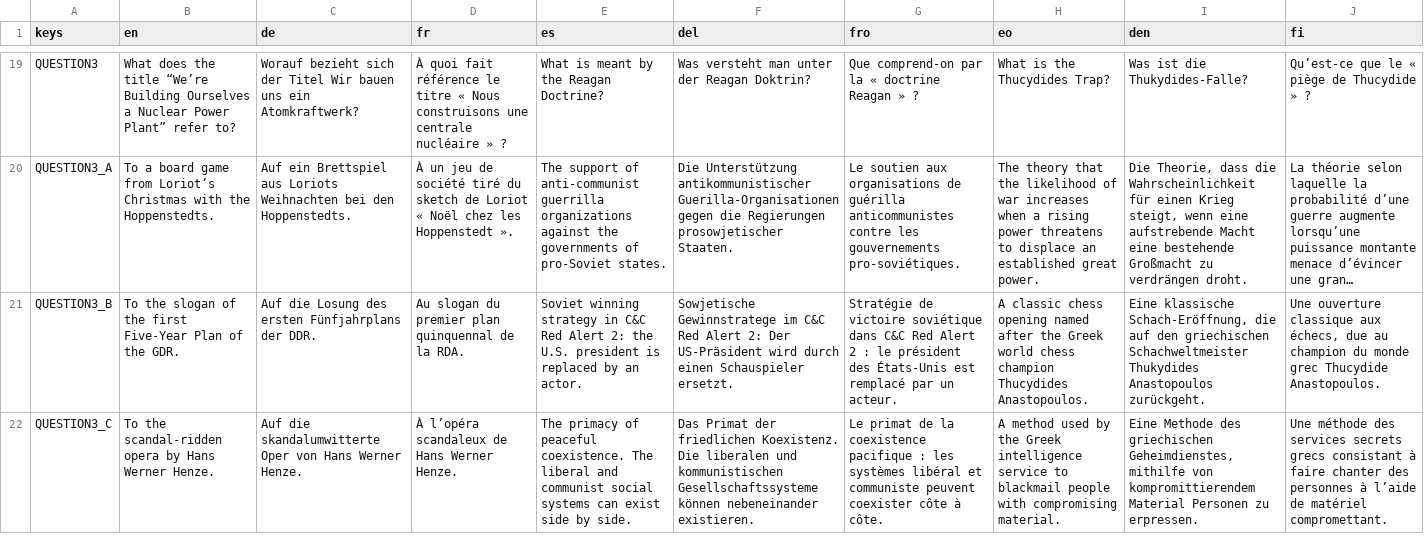
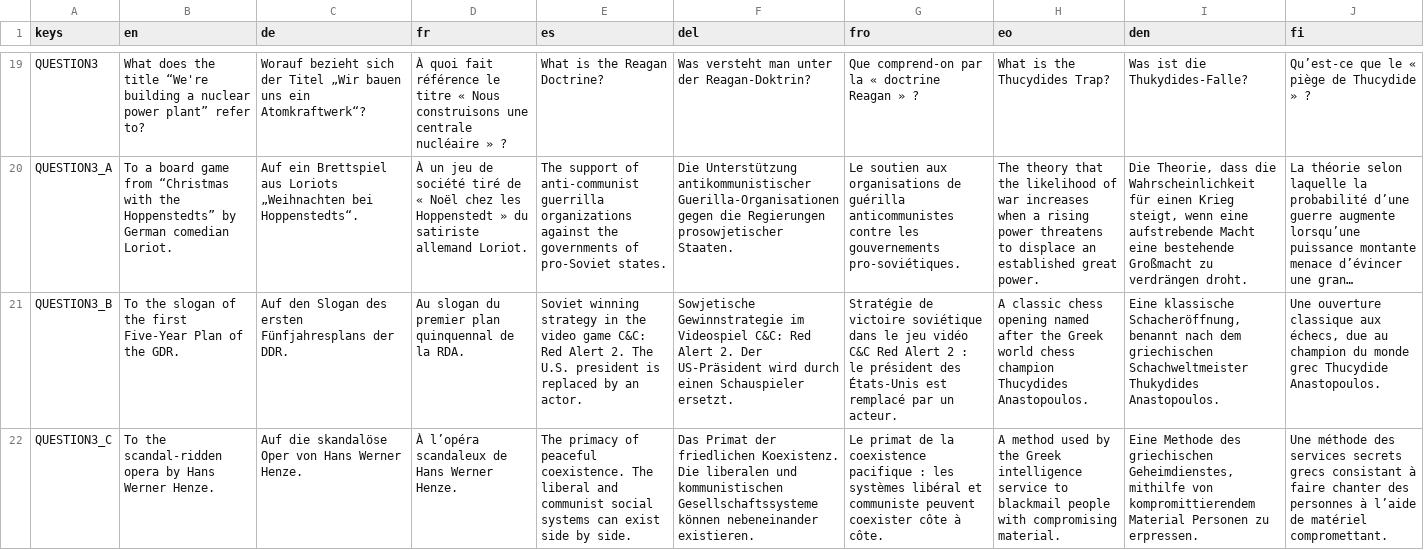
Before and after one commit to KonigJakob/CSM_Quiz, a CSV file: csm_quiz/assets/Translations/translations.csv, drawn as a sheet; only a part is shown, gaps mark what is left out; long unchanged cells end in …; the diff covers the shown part only; the diff names each change by its address in the sheet, - before the commit and + after, or states it on an @@ line.

```diff
--- a/csm_quiz/assets/Translations/translations.csv
+++ b/csm_quiz/assets/Translations/translations.csv
-B19 (en): …the title “We’re Building Ourselves a Nuclear Power Plant” refer to?
+B19 (en): …the title “We're building a nuclear power plant” refer to?
-C19 (de): …der Titel Wir bauen uns ein Atomkraftwerk?
+C19 (de): …der Titel „Wir bauen uns ein Atomkraftwerk“?
-E19 (es): What is meant by the Reagan Doctrine?
+E19 (es): What is the Reagan Doctrine?
-F19 (del): Was versteht man unter der Reagan Doktrin?
+F19 (del): Was versteht man unter der Reagan-Doktrin?
-B20 (en): …game from Loriot’s Christmas with the Hoppenstedts.
+B20 (en): …game from “Christmas with the Hoppenstedts” by German comedian Loriot.
-C20 (de): …aus Loriots Weihnachten bei den Hoppenstedts.
+C20 (de): …aus Loriots „Weihnachten bei Hoppenstedts“.
-D20 (fr): …société tiré du sketch de Loriot « Noël chez les Hoppenstedt ».
+D20 (fr): …société tiré de « Noël chez les Hoppenstedt » du satiriste allemand Loriot.
-C21 (de): Auf die Losung des ersten Fünfjahrplans der DDR.
+C21 (de): Auf den Slogan des ersten Fünfjahresplans der DDR.
-E21 (es): …strategy in C&C Red Alert 2: the U.S. president…
+E21 (es): …strategy in the video game C&C: Red Alert 2. The U.S. president…
-F21 (del): Sowjetische Gewinnstratege im C&C Red Alert 2: Der US-Präsident…
+F21 (del): Sowjetische Gewinnstrategie im Videospiel C&C: Red Alert 2. Der US-Präsident…
-G21 (fro): …soviétique dans C&C Red…
+G21 (fro): …soviétique dans le jeu vidéo C&C Red…
-I21 (den): Eine klassische Schach-Eröffnung, die auf den griechischen Schachweltmeister Thukydides Anastopoulos zurückgeht.
+I21 (den): Eine klassische Schacheröffnung, benannt nach dem griechischen Schachweltmeister Thukydides Anastopoulos.
-C22 (de): Auf die skandalumwitterte Oper von…
+C22 (de): Auf die skandalöse Oper von…
```
Also changed, not shown: 58 edited cells elsewhere in this file, 18 other files.
